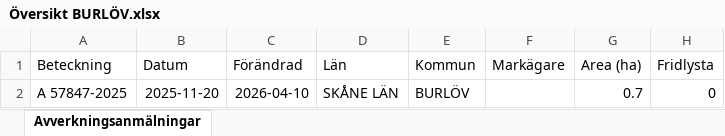
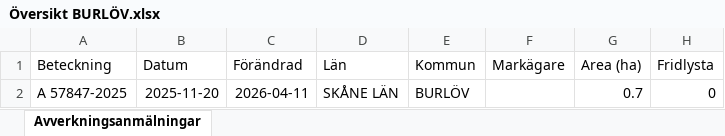
Before and after one commit to klasma/Logging_1231, an Excel workbook: Översikt BURLÖV.xlsx, sheet Avverkningsanmälningar, drawn as a sheet; only a part is shown; values as stored, in another font and other column widths than the file's, no borders; the diff names each change by its address in the sheet, - before the commit and + after, or states it on an @@ line.

```diff
--- a/Översikt BURLÖV.xlsx (sheet Avverkningsanmälningar)
+++ b/Översikt BURLÖV.xlsx (sheet Avverkningsanmälningar)
-C2 (Förändrad): 2026-04-10
+C2 (Förändrad): 2026-04-11
```
Also changed, not shown: artfynd/A 57847-2025 artfynd.xlsx, 5 other files.
